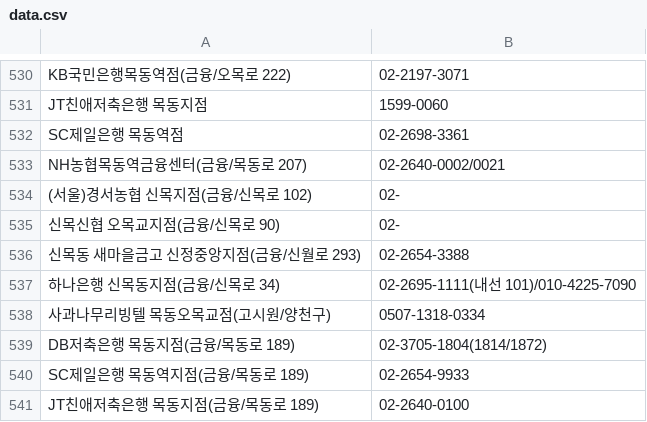
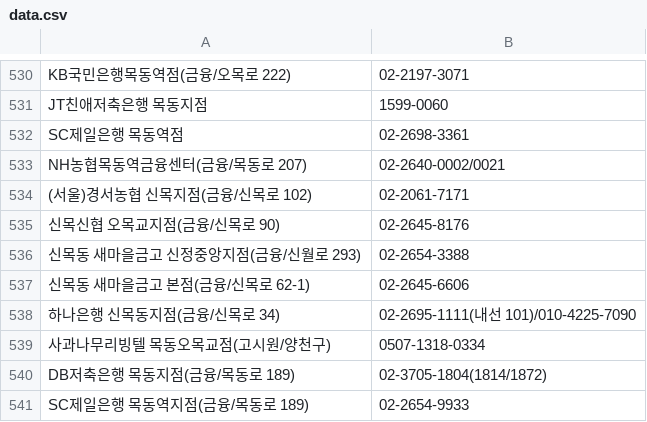
Before and after one commit to bandit1397/phonebook_callable, a CSV file: data.csv, drawn as a sheet; only a part is shown, gaps mark what is left out; the shorter side is filled out with more unchanged rows.

Commit message:
Update data.csv

```diff
--- a/data.csv
+++ b/data.csv
@@ -533,5 +533,6 @@ SC제일은행 목동역점,02-2698-3361
 NH농협목동역금융센터(금융/목동로 207),02-2640-0002/0021
-(서울)경서농협 신목지점(금융/신목로 102),02-
-신목신협 오목교지점(금융/신목로 90),02-
+(서울)경서농협 신목지점(금융/신목로 102),02-2061-7171
+신목신협 오목교지점(금융/신목로 90),02-2645-8176
 신목동 새마을금고 신정중앙지점(금융/신월로 293),02-2654-3388
+신목동 새마을금고 본점(금융/신목로 62-1),02-2645-6606
 하나은행 신목동지점(금융/신목로 34),02-2695-1111(내선 101)/010-4225-7090
```
